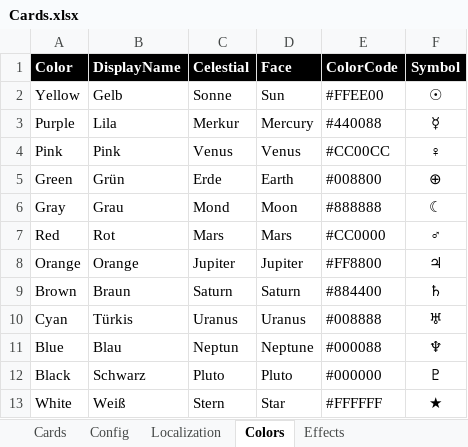
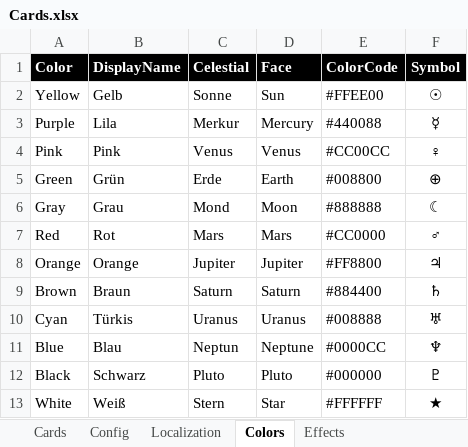
Before and after one commit to Hawkynt/Chromatyx, an Excel workbook: Cards.xlsx, sheet Colors, drawn as a sheet; values as stored, in another font and other column widths than the file's, no borders; the diff names each change by its address in the sheet, - before the commit and + after, or states it on an @@ line.

```diff
--- a/Cards.xlsx (sheet Colors)
+++ b/Cards.xlsx (sheet Colors)
-E11 (ColorCode): #000088
+E11 (ColorCode): #0000CC
```
Also changed, not shown: sheet Cards, formulas that keep their value.
